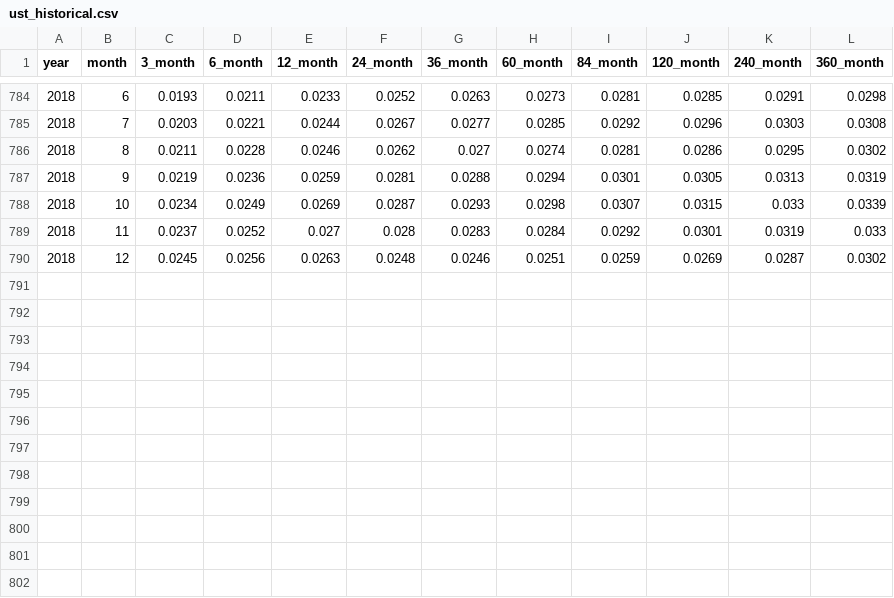
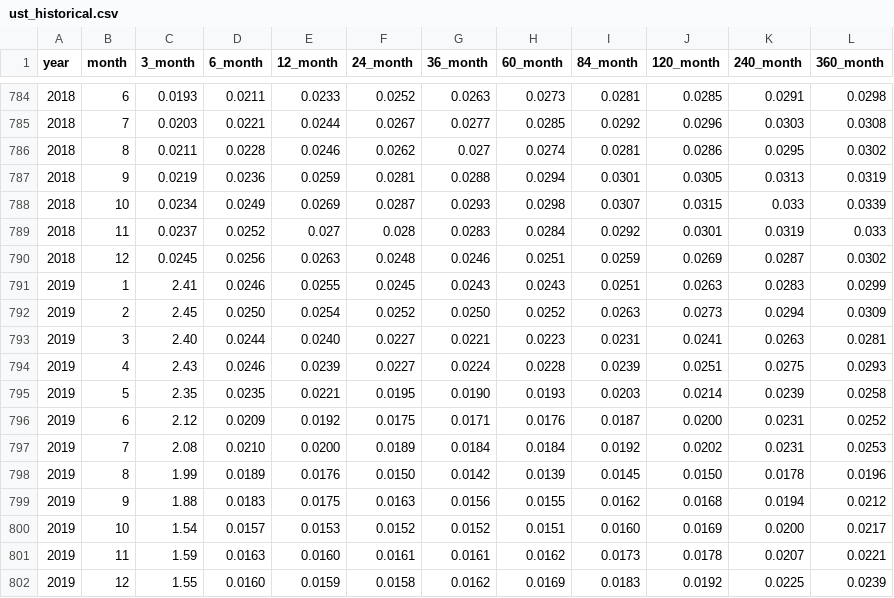
Before and after one commit to jason-ash/pyesg, a CSV file: pyesg/datasets/ust_historical.csv, drawn as a sheet; only a part is shown, gaps mark what is left out.

Commit message:
add new data to ust_historical and add some dataset tests (#57)

```diff
--- a/pyesg/datasets/ust_historical.csv
+++ b/pyesg/datasets/ust_historical.csv
@@ -790 +790,13 @@ year,month,3_month,6_month,12_month,24_month,36_month,60_month,84_month,120_mont
 2018,12,0.0245,0.0256,0.0263,0.0248,0.0246,0.0251,0.0259,0.0269,0.0287,0.0302
+2019,1,2.41,0.0246,0.0255,0.0245,0.0243,0.0243,0.0251,0.0263,0.0283,0.0299
+2019,2,2.45,0.0250,0.0254,0.0252,0.0250,0.0252,0.0263,0.0273,0.0294,0.0309
+2019,3,2.40,0.0244,0.0240,0.0227,0.0221,0.0223,0.0231,0.0241,0.0263,0.0281
+2019,4,2.43,0.0246,0.0239,0.0227,0.0224,0.0228,0.0239,0.0251,0.0275,0.0293
+2019,5,2.35,0.0235,0.0221,0.0195,0.0190,0.0193,0.0203,0.0214,0.0239,0.0258
+2019,6,2.12,0.0209,0.0192,0.0175,0.0171,0.0176,0.0187,0.0200,0.0231,0.0252
+2019,7,2.08,0.0210,0.0200,0.0189,0.0184,0.0184,0.0192,0.0202,0.0231,0.0253
+2019,8,1.99,0.0189,0.0176,0.0150,0.0142,0.0139,0.0145,0.0150,0.0178,0.0196
+2019,9,1.88,0.0183,0.0175,0.0163,0.0156,0.0155,0.0162,0.0168,0.0194,0.0212
+2019,10,1.54,0.0157,0.0153,0.0152,0.0152,0.0151,0.0160,0.0169,0.0200,0.0217
+2019,11,1.59,0.0163,0.0160,0.0161,0.0161,0.0162,0.0173,0.0178,0.0207,0.0221
+2019,12,1.55,0.0160,0.0159,0.0158,0.0162,0.0169,0.0183,0.0192,0.0225,0.0239
```
Also changed, not shown: 1 other file.
